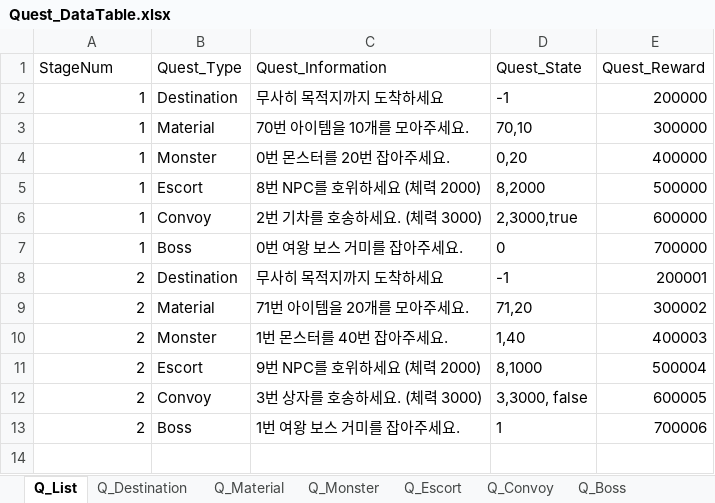
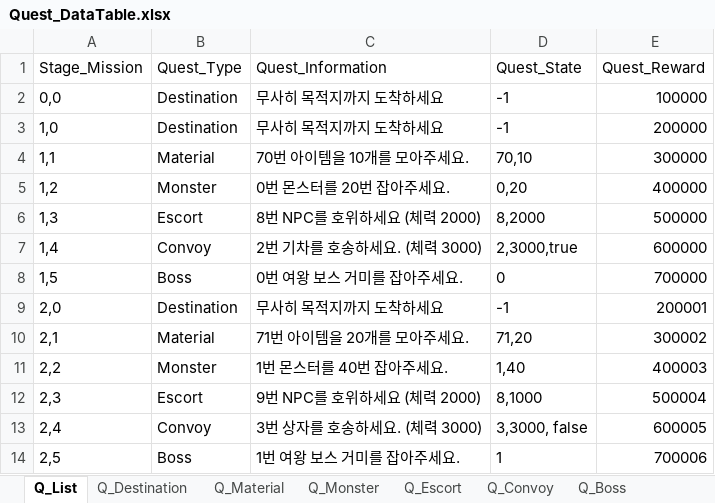
Before and after one commit to kmk5844/NiarT_Pro, an Excel workbook: Train/Assets/_Data_Quest/Quest_DataTable.xlsx, sheet Q_List, drawn as a sheet; values as stored, in another font and other column widths than the file's, no borders; charts and pictures not drawn; addresses are those after the commit; the diff names each change by its address in the sheet, - before the commit and + after, or states it on an @@ line.

```diff
--- a/Train/Assets/_Data_Quest/Quest_DataTable.xlsx (sheet Q_List)
+++ b/Train/Assets/_Data_Quest/Quest_DataTable.xlsx (sheet Q_List)
-A1: StageNum
+A1: Stage_Mission
+row 2: 0,0 | Destination | 무사히 목적지까지 도착하세요 | -1 | 100000
-A3 (Stage_Mission): 1
+A3 (Stage_Mission): 1,0
-A4 (Stage_Mission): 1
+A4 (Stage_Mission): 1,1
-A5 (Stage_Mission): 1
+A5 (Stage_Mission): 1,2
-A6 (Stage_Mission): 1
+A6 (Stage_Mission): 1,3
-A7 (Stage_Mission): 1
+A7 (Stage_Mission): 1,4
-A8 (Stage_Mission): 1
+A8 (Stage_Mission): 1,5
-A9 (Stage_Mission): 2
+A9 (Stage_Mission): 2,0
-A10 (Stage_Mission): 2
+A10 (Stage_Mission): 2,1
-A11 (Stage_Mission): 2
+A11 (Stage_Mission): 2,2
-A12 (Stage_Mission): 2
+A12 (Stage_Mission): 2,3
-A13 (Stage_Mission): 2
+A13 (Stage_Mission): 2,4
-A14 (Stage_Mission): 2
+A14 (Stage_Mission): 2,5
```
Also changed, not shown: Train/Assets/_Data_Game/Game_DataTable.xlsx, 55 other files.
